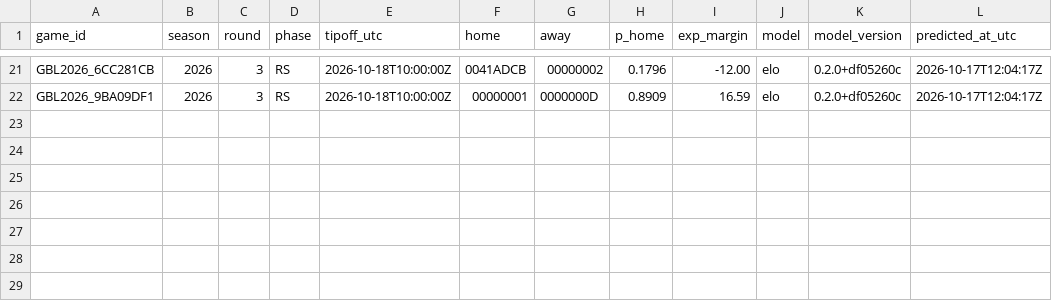
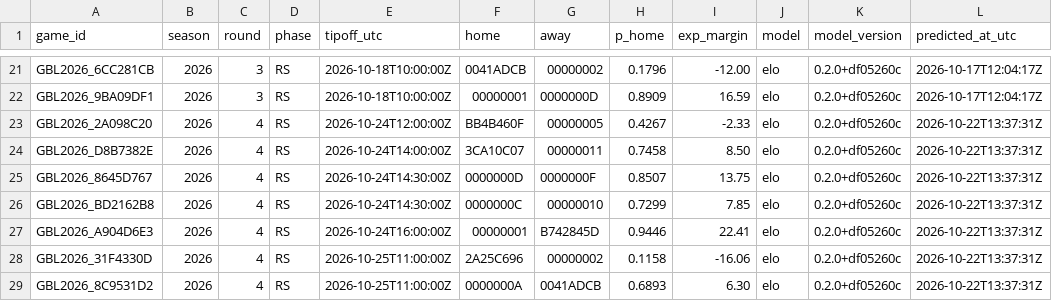
Before and after one commit to straf10/675hoops-Euroleague-Analytics, a CSV file: predictions/gbl_2026-27.csv, drawn as a sheet; only a part is shown, gaps mark what is left out; the diff names each change by its address in the sheet, - before the commit and + after, or states it on an @@ line.

```diff
--- a/predictions/gbl_2026-27.csv
+++ b/predictions/gbl_2026-27.csv
+row 23: GBL2026_2A098C20 | 2026 | 4 | RS | 2026-10-24T12:00:00Z | BB4B460F | 00000005 | 0.4267 | -2.33 | elo | 0.2.0+df05260c | 2026-10-22T13:37:31Z
+row 24: GBL2026_D8B7382E | 2026 | 4 | RS | 2026-10-24T14:00:00Z | 3CA10C07 | 00000011 | 0.7458 | 8.50 | elo | 0.2.0+df05260c | 2026-10-22T13:37:31Z
+row 25: GBL2026_8645D767 | 2026 | 4 | RS | 2026-10-24T14:30:00Z | 0000000D | 0000000F | 0.8507 | 13.75 | elo | 0.2.0+df05260c | 2026-10-22T13:37:31Z
+row 26: GBL2026_BD2162B8 | 2026 | 4 | RS | 2026-10-24T14:30:00Z | 0000000C | 00000010 | 0.7299 | 7.85 | elo | 0.2.0+df05260c | 2026-10-22T13:37:31Z
+row 27: GBL2026_A904D6E3 | 2026 | 4 | RS | 2026-10-24T16:00:00Z | 00000001 | B742845D | 0.9446 | 22.41 | elo | 0.2.0+df05260c | 2026-10-22T13:37:31Z
+row 28: GBL2026_31F4330D | 2026 | 4 | RS | 2026-10-25T11:00:00Z | 2A25C696 | 00000002 | 0.1158 | -16.06 | elo | 0.2.0+df05260c | 2026-10-22T13:37:31Z
+row 29: GBL2026_8C9531D2 | 2026 | 4 | RS | 2026-10-25T11:00:00Z | 0000000A | 0041ADCB | 0.6893 | 6.30 | elo | 0.2.0+df05260c | 2026-10-22T13:37:31Z
```
Also changed, not shown: odds/api_calls.csv, odds/euroleague_2026-27.csv, 5 other files.
